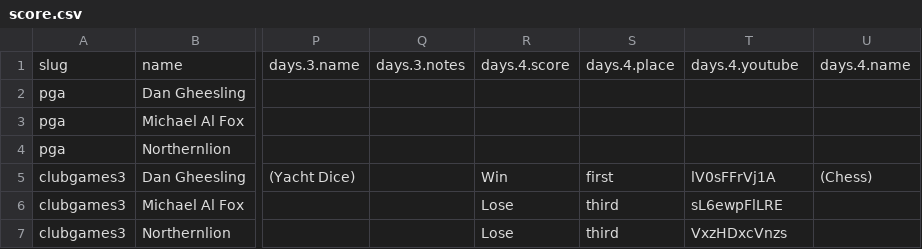
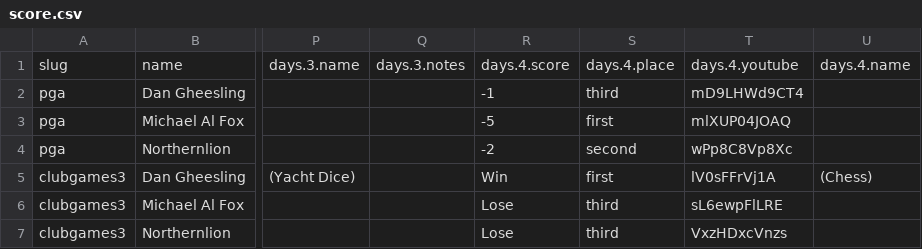
Before and after one commit to bcranton/goldengoblet.net, a CSV file: src/data/score.csv, drawn as a sheet; only a part is shown, gaps mark what is left out; the diff names each change by its address in the sheet, - before the commit and + after, or states it on an @@ line.

Commit message:
score update

```diff
--- a/src/data/score.csv
+++ b/src/data/score.csv
-R2: (empty)
+R2: -1
-S2: (empty)
+S2: third
-T2: (empty)
+T2: mD9LHWd9CT4
-R3: (empty)
+R3: -5
-S3: (empty)
+S3: first
-T3: (empty)
+T3: mlXUP04JOAQ
-R4: (empty)
+R4: -2
-S4: (empty)
+S4: second
-T4: (empty)
+T4: wPp8C8Vp8Xc
```
